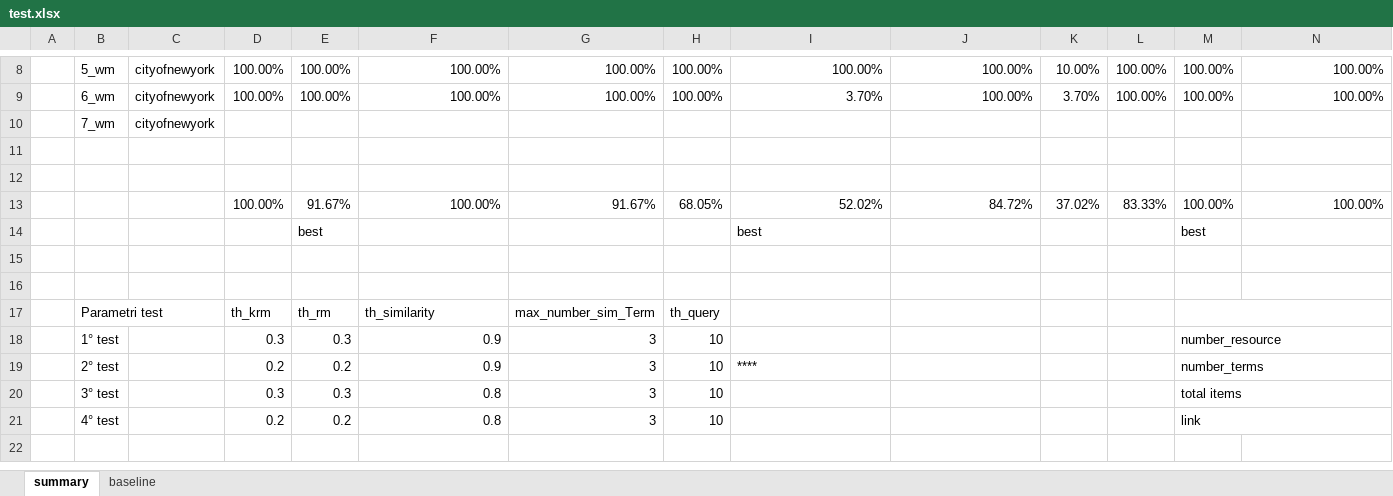
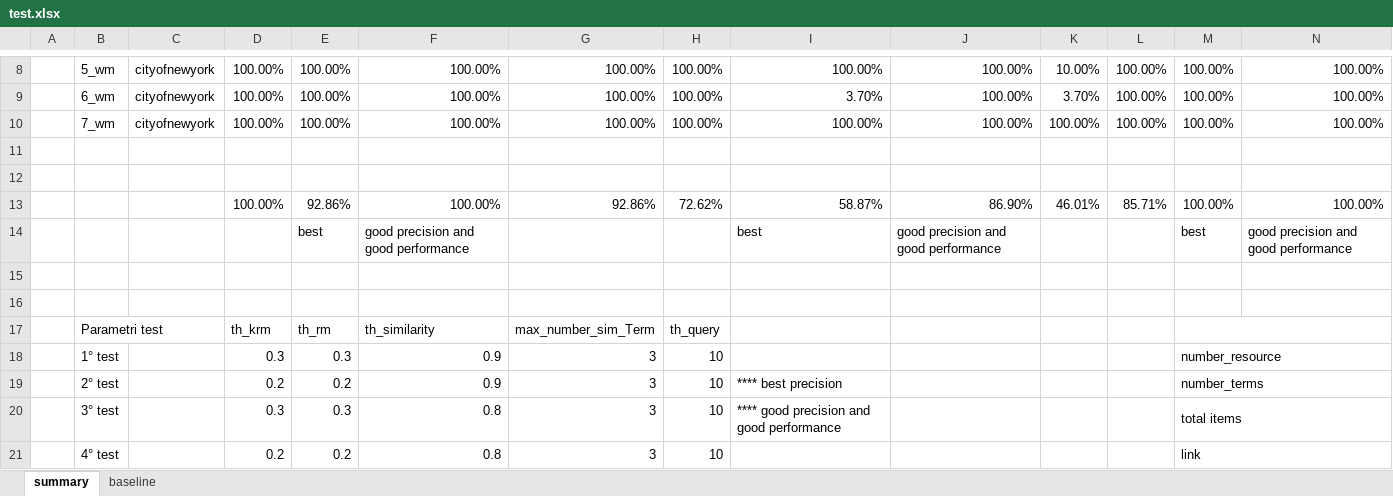
Before and after one commit to HammerProject/HammerDataProject, an Excel workbook: hammer-colombo/wordnet-examples-set/test.xlsx, sheet summary, drawn as a sheet; only a part is shown, gaps mark what is left out; values as stored, in another font and other column widths than the file's, no cell formats; removed rows and columns are numbered as before the commit, all else as after; rows hold the shown columns only; the diff names each change by its address in the sheet, - before the commit and + after, or states it on an @@ line.

```diff
--- a/hammer-colombo/wordnet-examples-set/test.xlsx (sheet summary)
+++ b/hammer-colombo/wordnet-examples-set/test.xlsx (sheet summary)
-row 10:  | 7_wm | cityofnewyork
+row 10:  | 7_wm | cityofnewyork | 100.00% | 100.00% | 100.00% | 100.00% | 100.00% | 100.00% | 100.00% | 100.00% | 100.00% | 100.00% | 100.00%
-row 13:  |  |  | 100.00% | 91.67% | 100.00% | 91.67% | 68.05% | 52.02% | 84.72% | 37.02% | 83.33% | 100.00% | 100.00%
-row 14:  |  |  |  | best |  |  |  | best |  |  |  | best
+row 13:  |  |  | 100.00% | 92.86% | 100.00% | 92.86% | 72.62% | 58.87% | 86.90% | 46.01% | 85.71% | 100.00% | 100.00%
+row 14:  |  |  |  | best | good precision and good performance |  |  | best | good precision and good performance |  |  | best | good precision and good performance
-I19: ****
+I19: **** best precision
-I20: (empty)
+I20: **** good precision and good performance
```
Also changed, not shown: sheet baseline, cell formats, hammer-colombo/wordnet-examples-set/5_result.xlsx, 6 other files.
